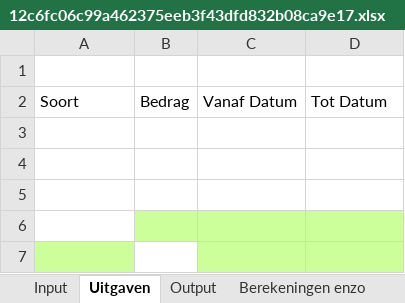
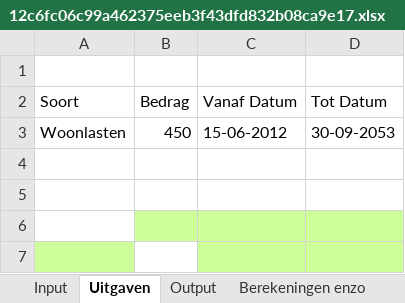
Before and after one commit to rhazen35/blueberry_demo, an Excel workbook: web/files/excel_calculators_tmp/12c6fc06c99a462375eeb3f43dfd832b08ca9e17.xlsx, sheet Uitgaven, drawn as a sheet; only a part is shown; values as stored, in another font and other column widths than the file's, no borders; the diff names each change by its address in the sheet, - before the commit and + after, or states it on an @@ line.

```diff
--- a/web/files/excel_calculators_tmp/12c6fc06c99a462375eeb3f43dfd832b08ca9e17.xlsx (sheet Uitgaven)
+++ b/web/files/excel_calculators_tmp/12c6fc06c99a462375eeb3f43dfd832b08ca9e17.xlsx (sheet Uitgaven)
-row 3: (empty)
+row 3: Woonlasten | 450 | 15-06-2012 | 30-09-2053
```
Also changed, not shown: sheet Input Oud, sheet Output, sheet Input, 17 other files.
